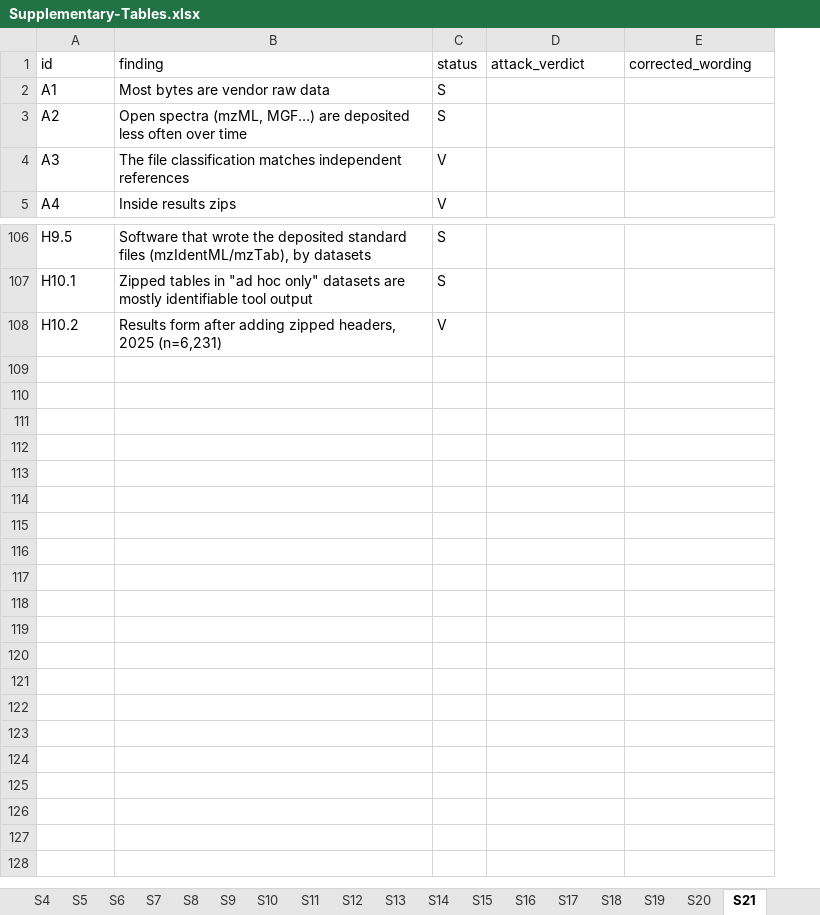
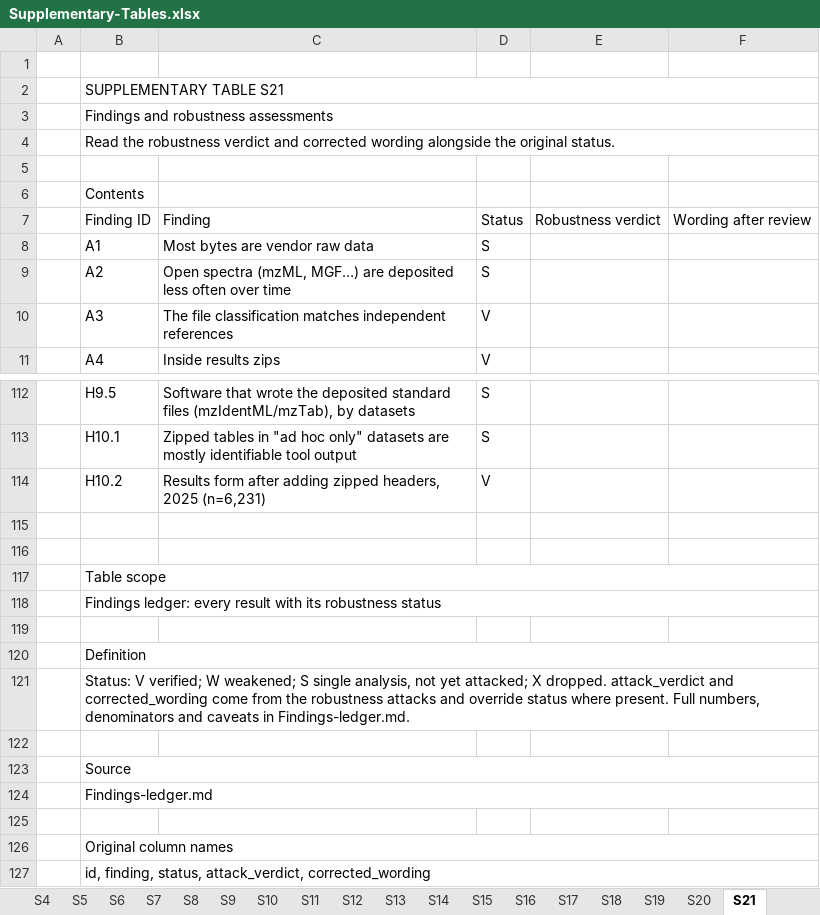
Before and after one commit to filiprumenovski/pride-data-economy, an Excel workbook: outputs/Stack-and-reuse/Supplementary-Tables/Supplementary-Tables.xlsx, sheet S21, drawn as a sheet; only a part is shown, gaps mark what is left out; values as stored, in another font and other column widths than the file's, no cell formats; conditional formats and table styles not drawn; the diff names each change by its address in the sheet, - before the commit and + after, or states it on an @@ line.

```diff
--- a/outputs/Stack-and-reuse/Supplementary-Tables/Supplementary-Tables.xlsx (sheet S21)
+++ b/outputs/Stack-and-reuse/Supplementary-Tables/Supplementary-Tables.xlsx (sheet S21)
+column A, empty
-row 1: id | finding | status | attack_verdict | corrected_wording
+row 1: (empty)
+row 2:  | SUPPLEMENTARY TABLE S21
+row 3:  | Findings and robustness assessments
+row 4:  | Read the robustness verdict and corrected wording alongside the original status.
+row 5: (empty)
+row 6:  | Contents
+row 7:  | Finding ID | Finding | Status | Robustness verdict | Wording after review
+row 115: (empty)
+row 116: (empty)
+row 117:  | Table scope
+row 118:  | Findings ledger: every result with its robustness status
+row 119: (empty)
+row 120:  | Definition
+row 121:  | Status: V verified; W weakened; S single analysis, not yet attacked; X dropped. attack_verdict and corrected_wording come from the robustness attacks and override status where present. Full numbers, denominators and caveats in Findings-ledger.md.
+row 122: (empty)
+row 123:  | Source
+row 124:  | Findings-ledger.md
+row 125: (empty)
+row 126:  | Original column names
+row 127:  | id, finding, status, attack_verdict, corrected_wording
```
Also changed, not shown: sheet S8, sheet S17, sheet S13, sheet S19, sheet S1, sheet S7, 15 more sheets, cell formats, 34 other files.
